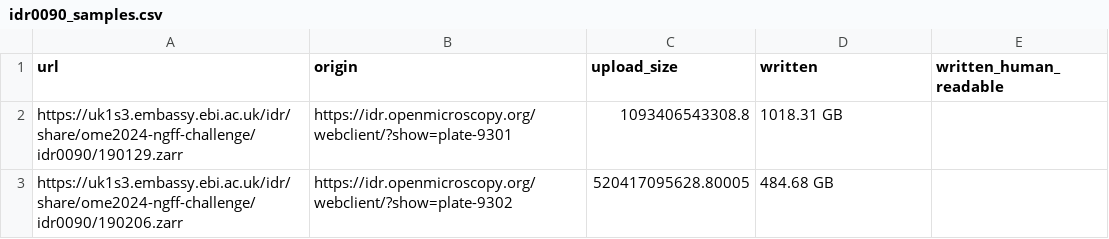
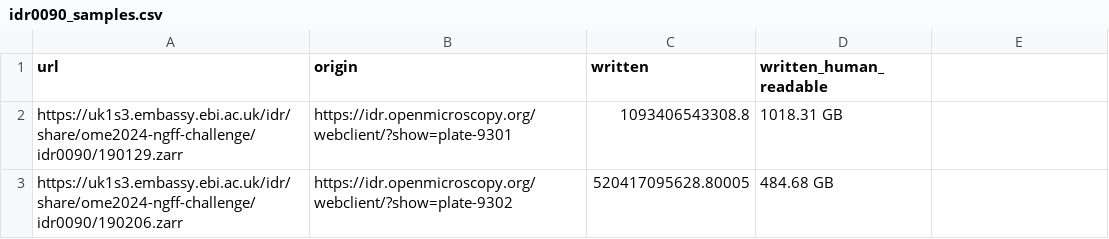
Before and after one commit to ome/ome2024-ngff-challenge, a CSV file: samples/idr0090_samples.csv, drawn as a sheet; only a part is shown.

Commit message:
Fix idr0090 columns

```diff
--- a/samples/idr0090_samples.csv
+++ b/samples/idr0090_samples.csv
@@ -1,2 +1,2 @@
-url,origin,upload_size,written,written_human_readable
+url,origin,written,written_human_readable
 https://uk1s3.embassy.ebi.ac.uk/idr/share/ome2024-ngff-challenge/idr0090/190129.zarr,https://idr.openmicroscopy.org/webclient/?show=plate-9301,1093406543308.8,1018.31 GB
```
